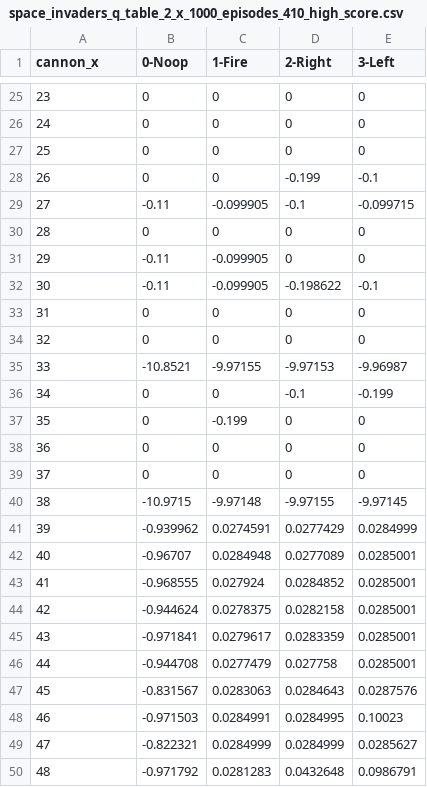
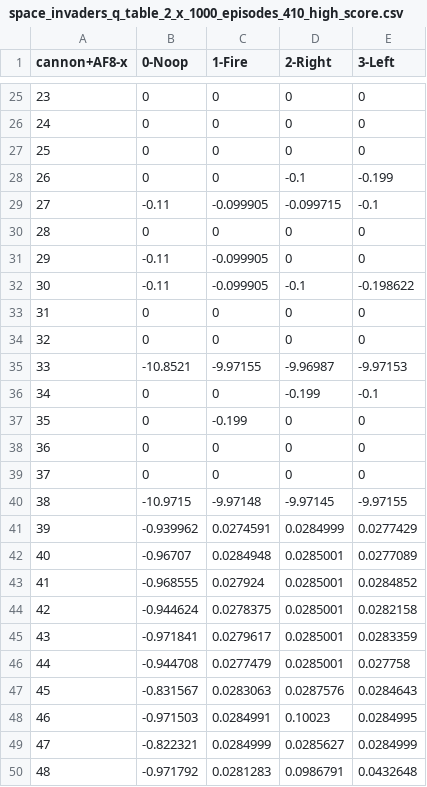
Before and after one commit to wltjr/q-space_invaders, a CSV file: policies/space_invaders_q_table_2_x_1000_episodes_410_high_score.csv, drawn as a sheet; only a part is shown, gaps mark what is left out; the diff covers the shown part only.

Commit message:
policies: Fix old policy actions, swap left/right cols

```diff
--- a/policies/space_invaders_q_table_2_x_1000_episodes_410_high_score.csv
+++ b/policies/space_invaders_q_table_2_x_1000_episodes_410_high_score.csv
@@ -1 +1 @@
-cannon_x,0-Noop,1-Fire,2-Right,3-Left
+cannon+AF8-x,0-Noop,1-Fire,2-Right,3-Left
@@ -27,11 +27,11 @@ cannon_x,0-Noop,1-Fire,2-Right,3-Left
 25,0,0,0,0
-26,0,0,-0.199,-0.1
-27,-0.11,-0.099905,-0.1,-0.099715
+26,0,0,-0.1,-0.199
+27,-0.11,-0.099905,-0.099715,-0.1
 28,0,0,0,0
 29,-0.11,-0.099905,0,0
-30,-0.11,-0.099905,-0.198622,-0.1
+30,-0.11,-0.099905,-0.1,-0.198622
 31,0,0,0,0
 32,0,0,0,0
-33,-10.8521,-9.97155,-9.97153,-9.96987
-34,0,0,-0.1,-0.199
+33,-10.8521,-9.97155,-9.96987,-9.97153
+34,0,0,-0.199,-0.1
 35,0,-0.199,0,0
@@ -39,12 +39,12 @@ cannon_x,0-Noop,1-Fire,2-Right,3-Left
 37,0,0,0,0
-38,-10.9715,-9.97148,-9.97155,-9.97145
-39,-0.939962,0.0274591,0.0277429,0.0284999
-40,-0.96707,0.0284948,0.0277089,0.0285001
-41,-0.968555,0.027924,0.0284852,0.0285001
-42,-0.944624,0.0278375,0.0282158,0.0285001
-43,-0.971841,0.0279617,0.0283359,0.0285001
-44,-0.944708,0.0277479,0.027758,0.0285001
-45,-0.831567,0.0283063,0.0284643,0.0287576
-46,-0.971503,0.0284991,0.0284995,0.10023
-47,-0.822321,0.0284999,0.0284999,0.0285627
-48,-0.971792,0.0281283,0.0432648,0.0986791
+38,-10.9715,-9.97148,-9.97145,-9.97155
+39,-0.939962,0.0274591,0.0284999,0.0277429
+40,-0.96707,0.0284948,0.0285001,0.0277089
+41,-0.968555,0.027924,0.0285001,0.0284852
+42,-0.944624,0.0278375,0.0285001,0.0282158
+43,-0.971841,0.0279617,0.0285001,0.0283359
+44,-0.944708,0.0277479,0.0285001,0.027758
+45,-0.831567,0.0283063,0.0287576,0.0284643
+46,-0.971503,0.0284991,0.10023,0.0284995
+47,-0.822321,0.0284999,0.0285627,0.0284999
+48,-0.971792,0.0281283,0.0986791,0.0432648
```
Also changed, not shown: 166 edited cells elsewhere in this file.
